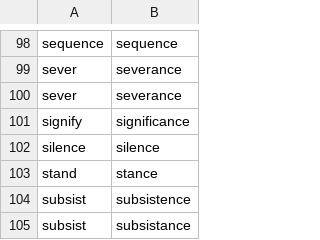
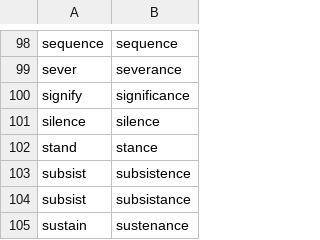
Before and after one commit to michaellavelle/language, a CSV file: verb-noun-pairs/src/main/resources/english/verb-noun-pairs/en-GB/verb_noun_pairs_nouns_ending_with_ce_mappings.csv, drawn as a sheet; only a part is shown, gaps mark what is left out; the shorter side is filled out with more unchanged rows.

```diff
--- a/verb-noun-pairs/src/main/resources/english/verb-noun-pairs/en-GB/verb_noun_pairs_nouns_ending_with_ce_mappings.csv
+++ b/verb-noun-pairs/src/main/resources/english/verb-noun-pairs/en-GB/verb_noun_pairs_nouns_ending_with_ce_mappings.csv
@@ -99,3 +99,2 @@ sequence,sequence
 sever,severance
-sever,severance
 signify,significance
```
Also changed, not shown: verb-noun-pairs/src/main/resources/english/verb-noun-pairs/en-GB/verb_noun_pairs_nouns_ending_with_on_mappings.csv, 4 other files.
